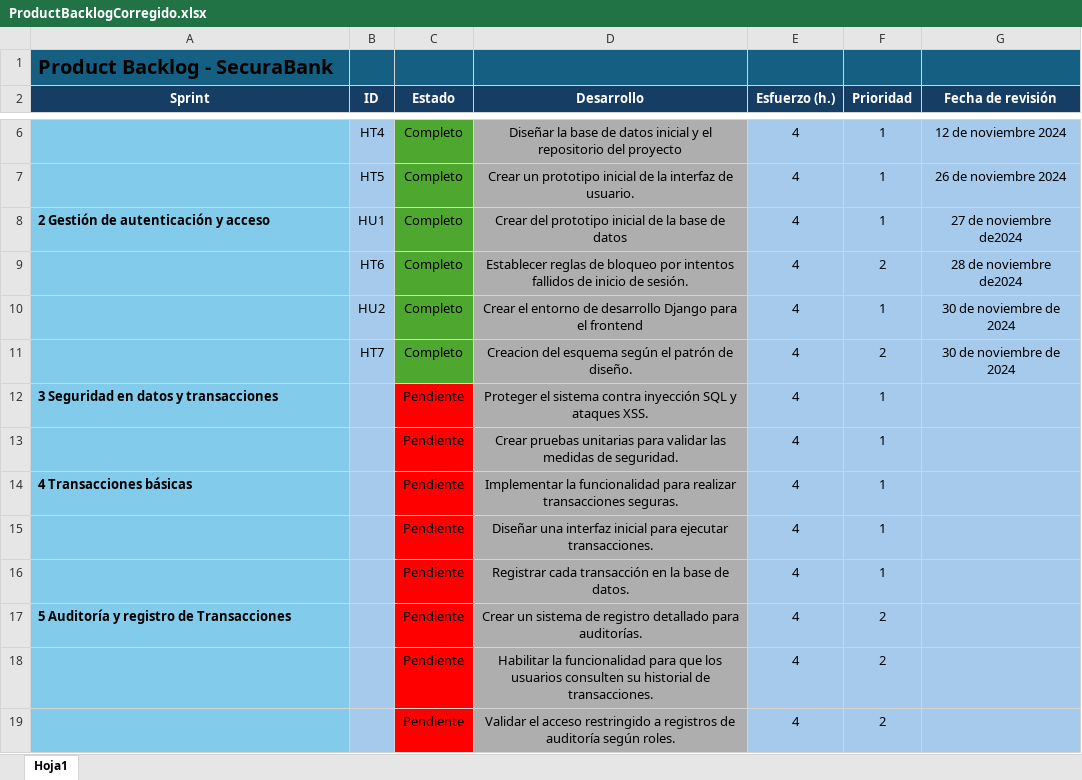
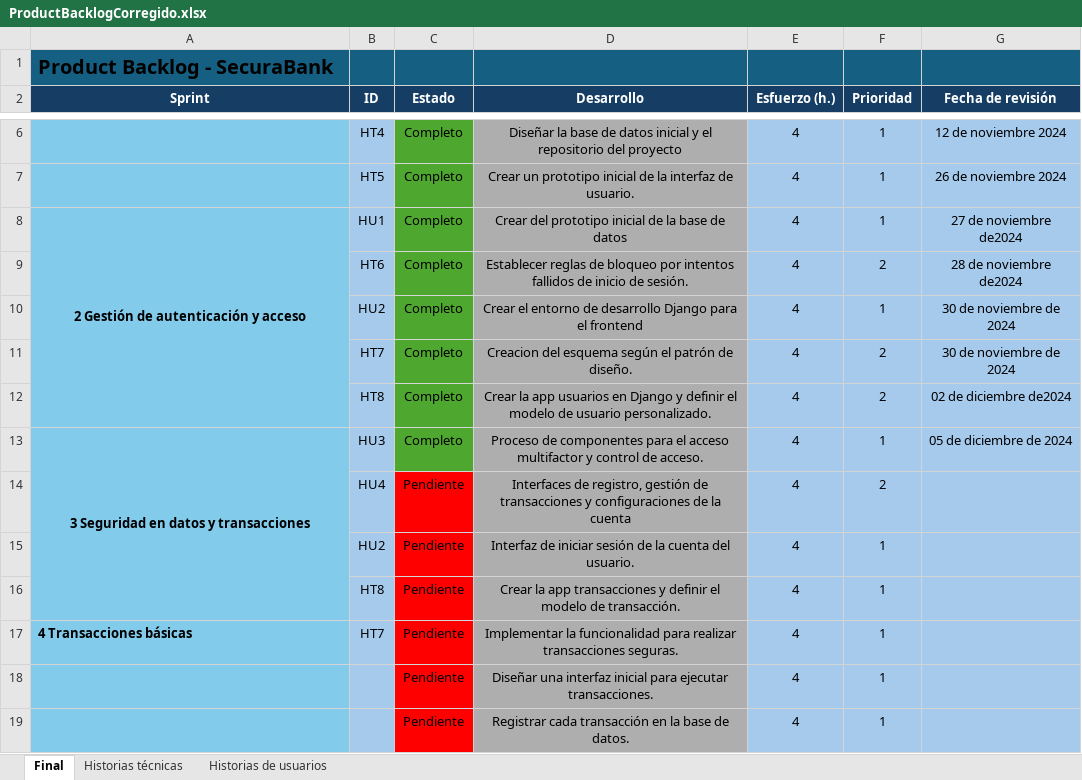
Before and after one commit to DavidAucancela/SecuraBank, an Excel workbook: Documentos/ProductBacklogCorregido.xlsx, sheet Final, drawn as a sheet; only a part is shown, gaps mark what is left out; the shorter side is filled out with more unchanged rows; values as stored, in another font and other column widths than the file's, no borders; addresses are those after the commit; the diff names each change by its address in the sheet, - before the commit and + after, or states it on an @@ line.

```diff
--- a/Documentos/ProductBacklogCorregido.xlsx (sheet Final)
+++ b/Documentos/ProductBacklogCorregido.xlsx (sheet Final)
-sheet tab: Hoja1
+sheet tab: Final
+sheet tab: Historias técnicas
+sheet tab: Historias de usuarios
-A8 alignment: left
+A8 alignment: center
+A8:A12 merged
+row 12:  | HT8 | Completo | Crear la app usuarios en Django y definir el modelo de usuario personalizado. | 4 | 2 | 02 de diciembre de2024
-A13 alignment: left
+A13 alignment: center
+A13:A16 merged
-B13 (ID): (empty)
+B13 (ID): HU3
-C13 (Estado): Pendiente
+C13 (Estado): Completo
-C13 fill: #FF0000
+C13 fill: #4EA72E
-D13 (Desarrollo): Proteger el sistema contra inyección SQL y ataques XSS.
+D13 (Desarrollo): Proceso de componentes para el acceso multifactor y control de acceso.
-G13 (Fecha de revisión): (empty)
+G13 (Fecha de revisión): 05 de diciembre de 2024
+row 14:  | HU4 | Pendiente | Interfaces de registro, gestión de transacciones y configuraciones de la cuenta | 4 | 2
+row 15:  | HU2 | Pendiente | Interfaz de iniciar sesión de la cuenta del usuario. | 4 | 1
-B16 (ID): (empty)
+B16 (ID): HT8
-D16 (Desarrollo): Crear pruebas unitarias para validar las medidas de seguridad.
+D16 (Desarrollo): Crear la app transacciones y definir el modelo de transacción.
-B17 (ID): (empty)
+B17 (ID): HT7
```
Also changed, not shown: 10 other files.
